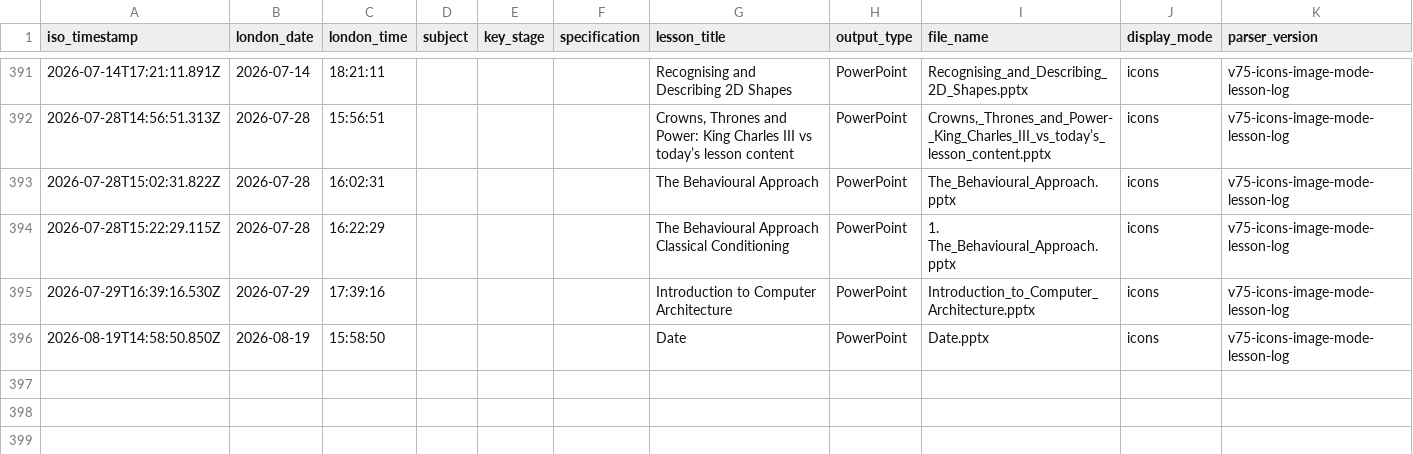
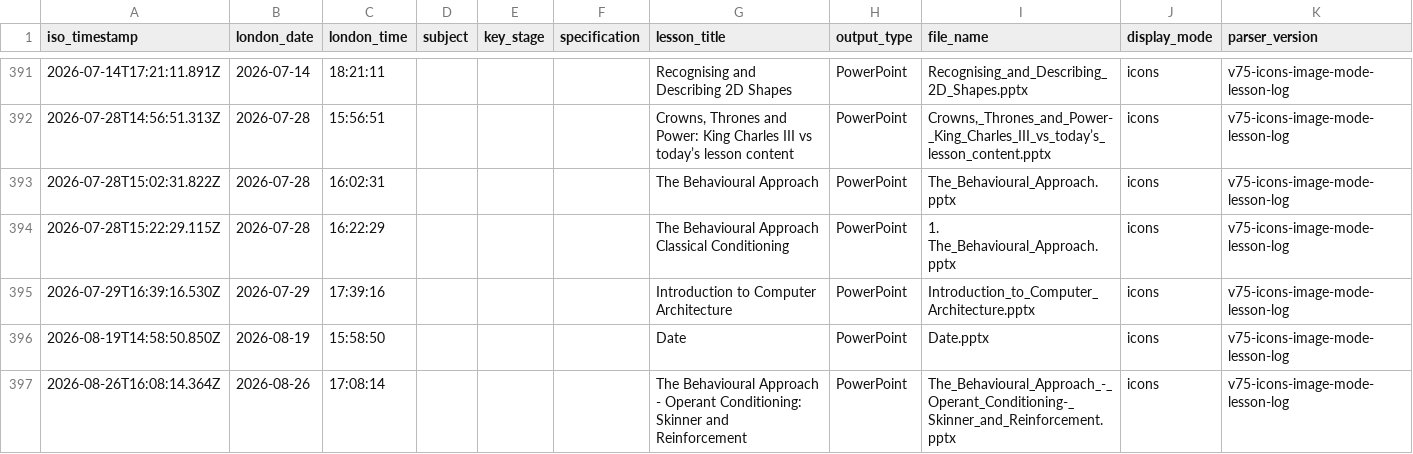
Before and after one commit to computingdept/synergyassistPPT, a CSV file: lesson_logs/lesson_creation_log.csv, drawn as a sheet; only a part is shown, gaps mark what is left out; the diff names each change by its address in the sheet, - before the commit and + after, or states it on an @@ line.

Commit message:
Log lesson creation

```diff
--- a/lesson_logs/lesson_creation_log.csv
+++ b/lesson_logs/lesson_creation_log.csv
+row 397: 2026-08-26T16:08:14.364Z | 2026-08-26 | 17:08:14 |  |  |  | The Behavioural Approach - Operant Conditioning: Skinner and Reinforcement | PowerPoint | The_Behavioural_Approach_-_Operant_Conditioning-_Skinner_and_Reinforcement.pptx | icons | v75-icons-image-mode-lesson-log
```
